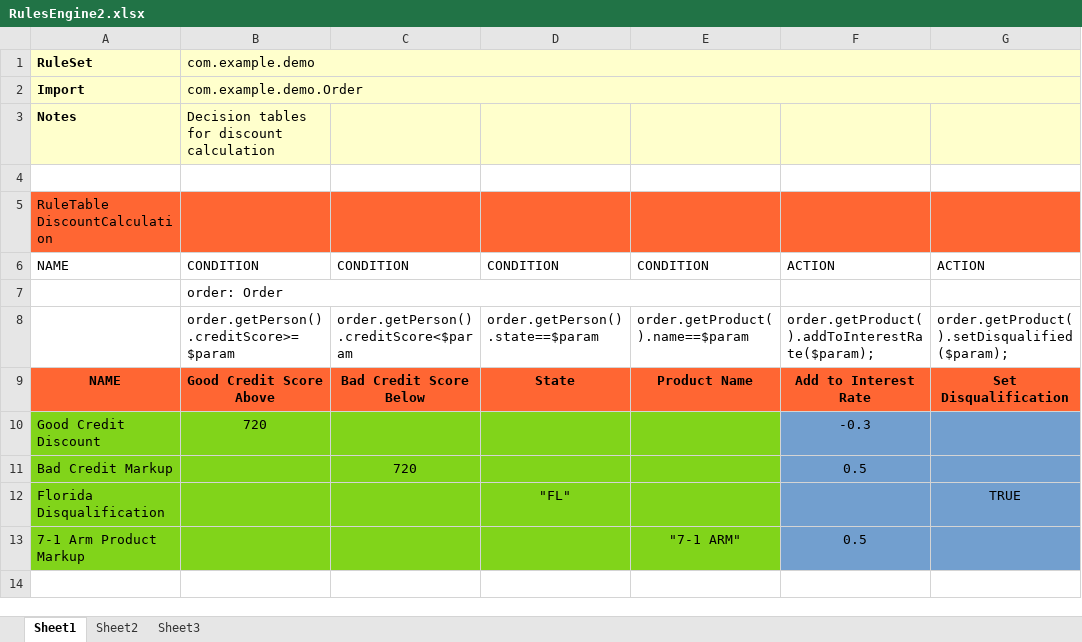
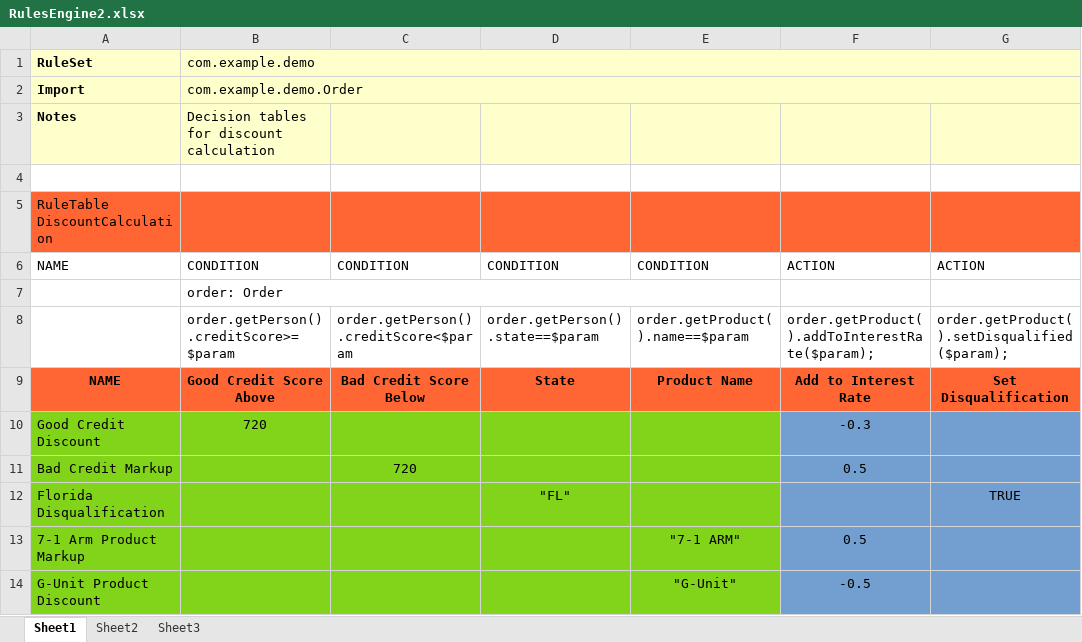
Before and after one commit to Patrick1ruls/demo, an Excel workbook: src/main/resources/RulesEngine2.xlsx, sheet Sheet1, drawn as a sheet; values as stored, in another font and other column widths than the file's, no borders; the diff names each change by its address in the sheet, - before the commit and + after, or states it on an @@ line.

Commit message:
Add product discount

```diff
--- a/src/main/resources/RulesEngine2.xlsx (sheet Sheet1)
+++ b/src/main/resources/RulesEngine2.xlsx (sheet Sheet1)
+row 14: G-Unit Product Discount |  |  |  | "G-Unit" | -0.5
```
Also changed, not shown: 2 other files.
